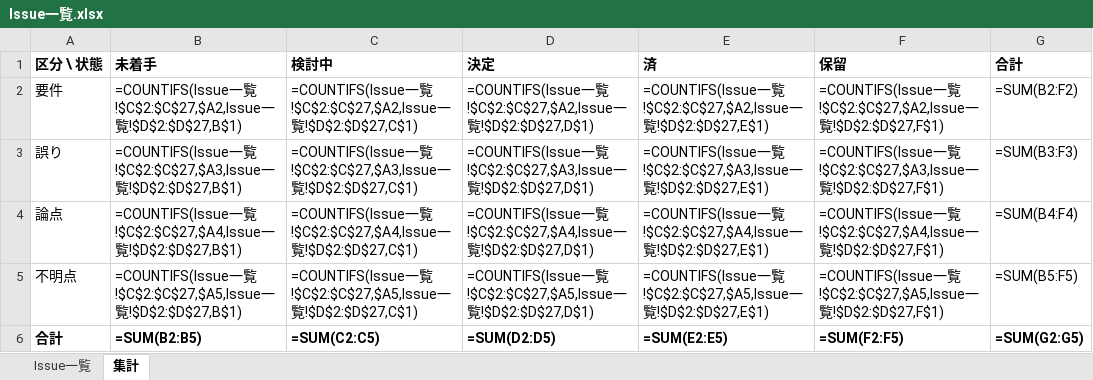
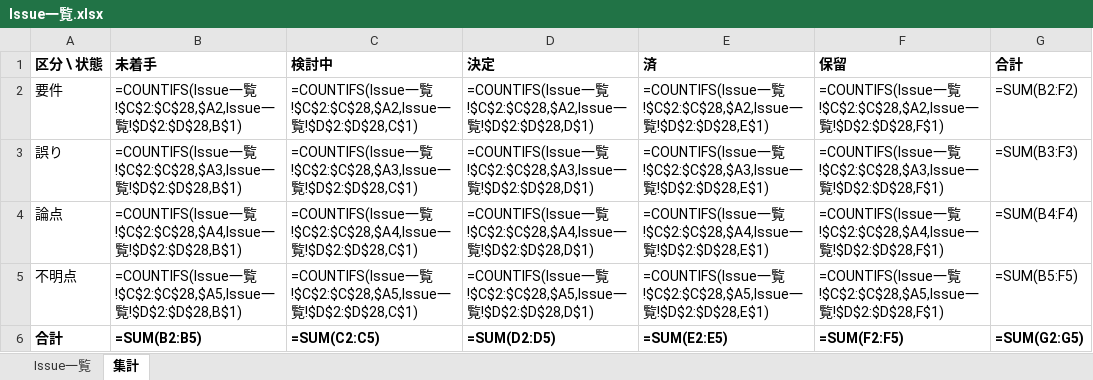
Before and after one commit to kazuchiiba/meeting-minutes-tool, an Excel workbook: docs/issue/Issue一覧.xlsx, sheet 集計, drawn as a sheet; values as stored, in another font and other column widths than the file's, no borders; formulas without a stored value are shown as written; the diff names each change by its address in the sheet, - before the commit and + after, or states it on an @@ line.

```diff
--- a/docs/issue/Issue一覧.xlsx (sheet 集計)
+++ b/docs/issue/Issue一覧.xlsx (sheet 集計)
-B2 (未着手): …一覧!$C$2:$C$27,$A2,Issue一覧!$D$2:$D$27,B$1)
+B2 (未着手): …一覧!$C$2:$C$28,$A2,Issue一覧!$D$2:$D$28,B$1)
-C2 (検討中): …一覧!$C$2:$C$27,$A2,Issue一覧!$D$2:$D$27,C$1)
+C2 (検討中): …一覧!$C$2:$C$28,$A2,Issue一覧!$D$2:$D$28,C$1)
-D2 (決定): …一覧!$C$2:$C$27,$A2,Issue一覧!$D$2:$D$27,D$1)
+D2 (決定): …一覧!$C$2:$C$28,$A2,Issue一覧!$D$2:$D$28,D$1)
-E2 (済): …一覧!$C$2:$C$27,$A2,Issue一覧!$D$2:$D$27,E$1)
+E2 (済): …一覧!$C$2:$C$28,$A2,Issue一覧!$D$2:$D$28,E$1)
-F2 (保留): …一覧!$C$2:$C$27,$A2,Issue一覧!$D$2:$D$27,F$1)
+F2 (保留): …一覧!$C$2:$C$28,$A2,Issue一覧!$D$2:$D$28,F$1)
-B3 (未着手): …一覧!$C$2:$C$27,$A3,Issue一覧!$D$2:$D$27,B$1)
+B3 (未着手): …一覧!$C$2:$C$28,$A3,Issue一覧!$D$2:$D$28,B$1)
-C3 (検討中): …一覧!$C$2:$C$27,$A3,Issue一覧!$D$2:$D$27,C$1)
+C3 (検討中): …一覧!$C$2:$C$28,$A3,Issue一覧!$D$2:$D$28,C$1)
-D3 (決定): …一覧!$C$2:$C$27,$A3,Issue一覧!$D$2:$D$27,D$1)
+D3 (決定): …一覧!$C$2:$C$28,$A3,Issue一覧!$D$2:$D$28,D$1)
-E3 (済): …一覧!$C$2:$C$27,$A3,Issue一覧!$D$2:$D$27,E$1)
+E3 (済): …一覧!$C$2:$C$28,$A3,Issue一覧!$D$2:$D$28,E$1)
-F3 (保留): …一覧!$C$2:$C$27,$A3,Issue一覧!$D$2:$D$27,F$1)
+F3 (保留): …一覧!$C$2:$C$28,$A3,Issue一覧!$D$2:$D$28,F$1)
-B4 (未着手): …一覧!$C$2:$C$27,$A4,Issue一覧!$D$2:$D$27,B$1)
+B4 (未着手): …一覧!$C$2:$C$28,$A4,Issue一覧!$D$2:$D$28,B$1)
-C4 (検討中): …一覧!$C$2:$C$27,$A4,Issue一覧!$D$2:$D$27,C$1)
+C4 (検討中): …一覧!$C$2:$C$28,$A4,Issue一覧!$D$2:$D$28,C$1)
-D4 (決定): …一覧!$C$2:$C$27,$A4,Issue一覧!$D$2:$D$27,D$1)
+D4 (決定): …一覧!$C$2:$C$28,$A4,Issue一覧!$D$2:$D$28,D$1)
-E4 (済): …一覧!$C$2:$C$27,$A4,Issue一覧!$D$2:$D$27,E$1)
+E4 (済): …一覧!$C$2:$C$28,$A4,Issue一覧!$D$2:$D$28,E$1)
-F4 (保留): …一覧!$C$2:$C$27,$A4,Issue一覧!$D$2:$D$27,F$1)
+F4 (保留): …一覧!$C$2:$C$28,$A4,Issue一覧!$D$2:$D$28,F$1)
-B5 (未着手): …一覧!$C$2:$C$27,$A5,Issue一覧!$D$2:$D$27,B$1)
+B5 (未着手): …一覧!$C$2:$C$28,$A5,Issue一覧!$D$2:$D$28,B$1)
-C5 (検討中): …一覧!$C$2:$C$27,$A5,Issue一覧!$D$2:$D$27,C$1)
+C5 (検討中): …一覧!$C$2:$C$28,$A5,Issue一覧!$D$2:$D$28,C$1)
-D5 (決定): …一覧!$C$2:$C$27,$A5,Issue一覧!$D$2:$D$27,D$1)
+D5 (決定): …一覧!$C$2:$C$28,$A5,Issue一覧!$D$2:$D$28,D$1)
-E5 (済): …一覧!$C$2:$C$27,$A5,Issue一覧!$D$2:$D$27,E$1)
+E5 (済): …一覧!$C$2:$C$28,$A5,Issue一覧!$D$2:$D$28,E$1)
-F5 (保留): …一覧!$C$2:$C$27,$A5,Issue一覧!$D$2:$D$27,F$1)
+F5 (保留): …一覧!$C$2:$C$28,$A5,Issue一覧!$D$2:$D$28,F$1)
```
Also changed, not shown: sheet Issue一覧, docs/verification/テスト結果一覧.xlsx, setting/setting.xlsx, 9 other files.
